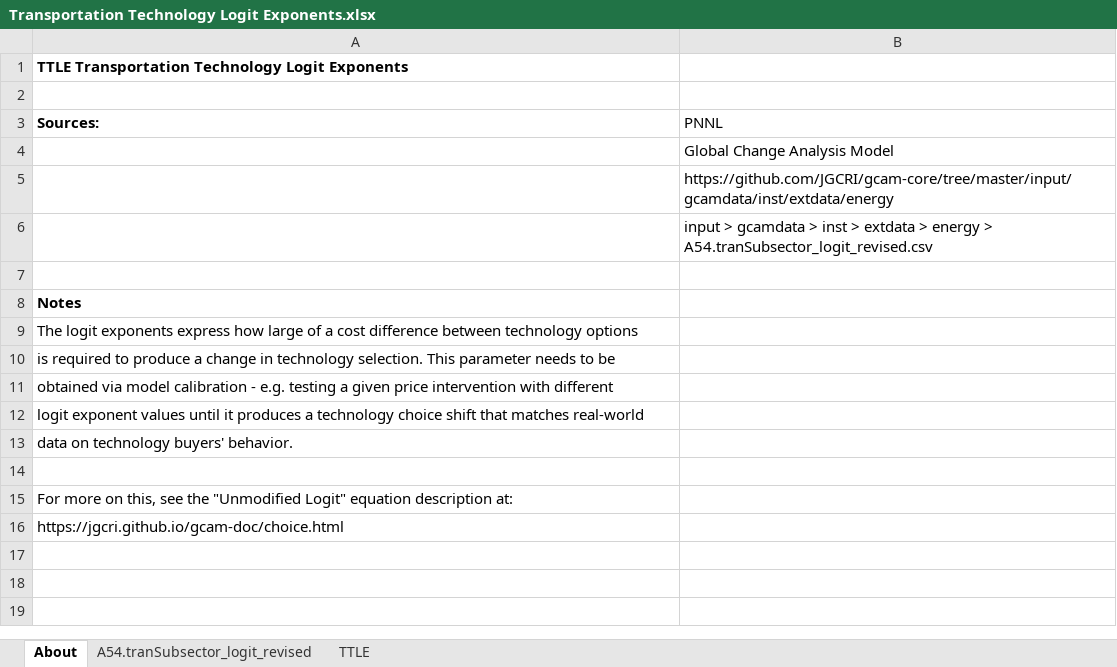
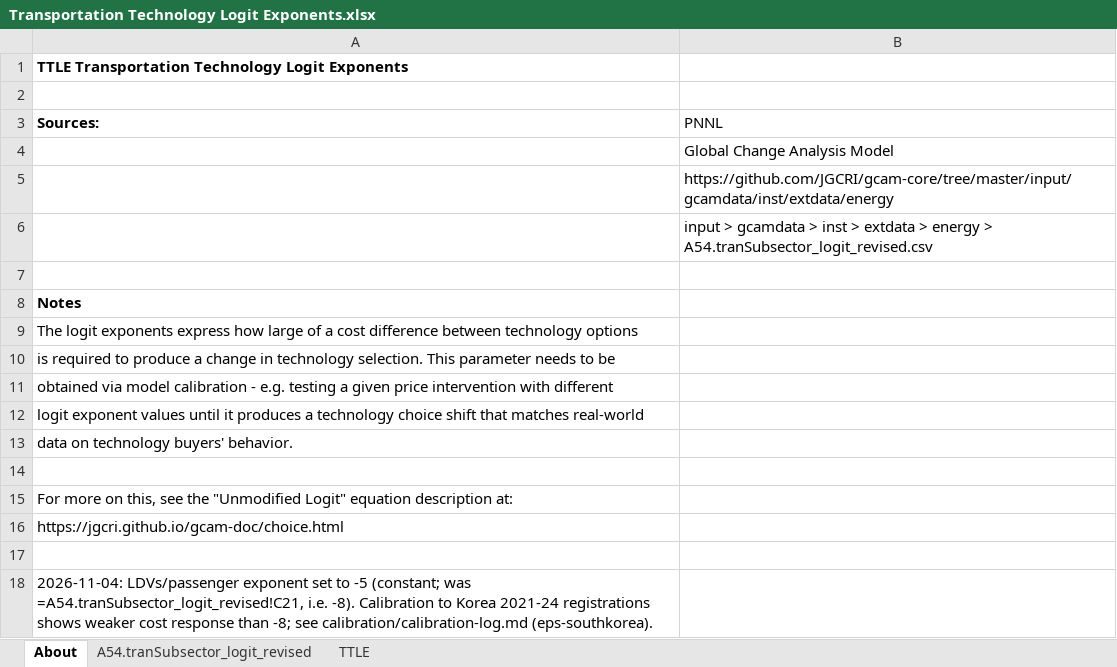
Before and after one commit to EnergyInnovation/eps-southkorea, an Excel workbook: InputData/trans/TTLE/Transportation Technology Logit Exponents.xlsx, sheet About, drawn as a sheet; values as stored, in another font and other column widths than the file's, no borders; the diff names each change by its address in the sheet, - before the commit and + after, or states it on an @@ line.

```diff
--- a/InputData/trans/TTLE/Transportation Technology Logit Exponents.xlsx (sheet About)
+++ b/InputData/trans/TTLE/Transportation Technology Logit Exponents.xlsx (sheet About)
+row 17: (empty)
+row 18: 2026-11-04: LDVs/passenger exponent set to -5 (constant; was =A54.tranSubsector_logit_revised!C21, i.e. -8). Calibration to Korea 2021-24 registrations shows weaker cost response than -8; see calibration/calibration-log.md (eps-southkorea).
```
Also changed, not shown: sheet TTLE, InputData/trans/TTS/Transportation Technology Shareweights.xlsx, 2 other files.
